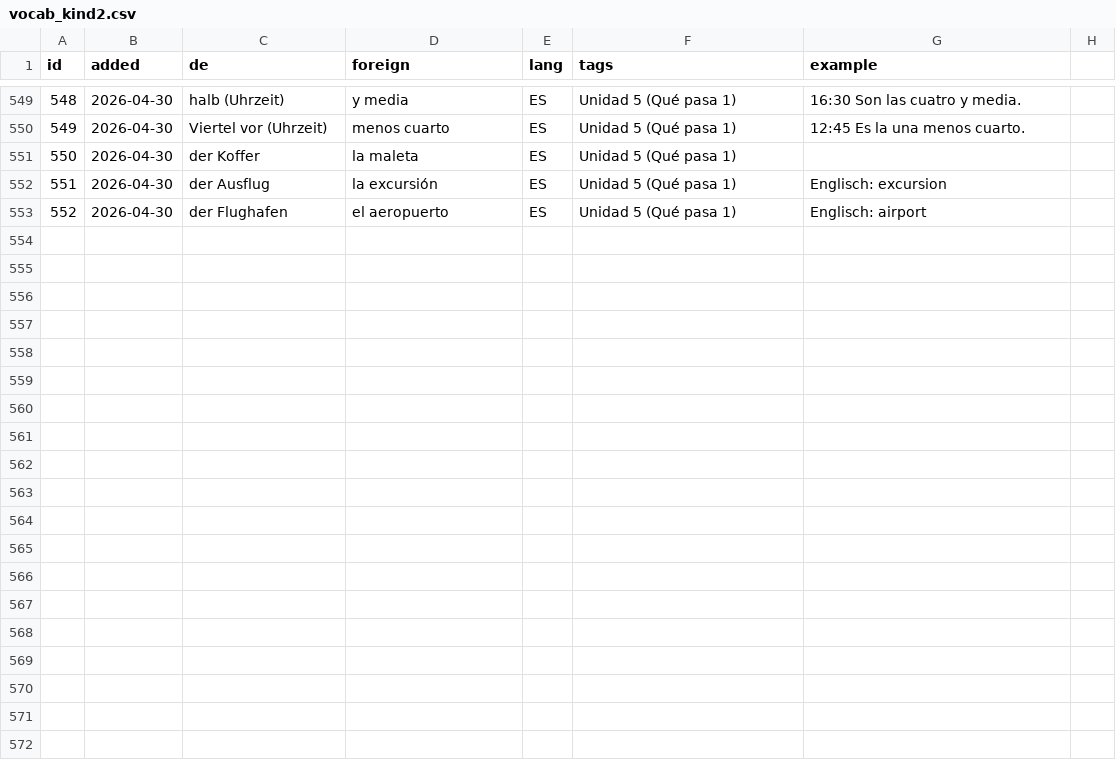
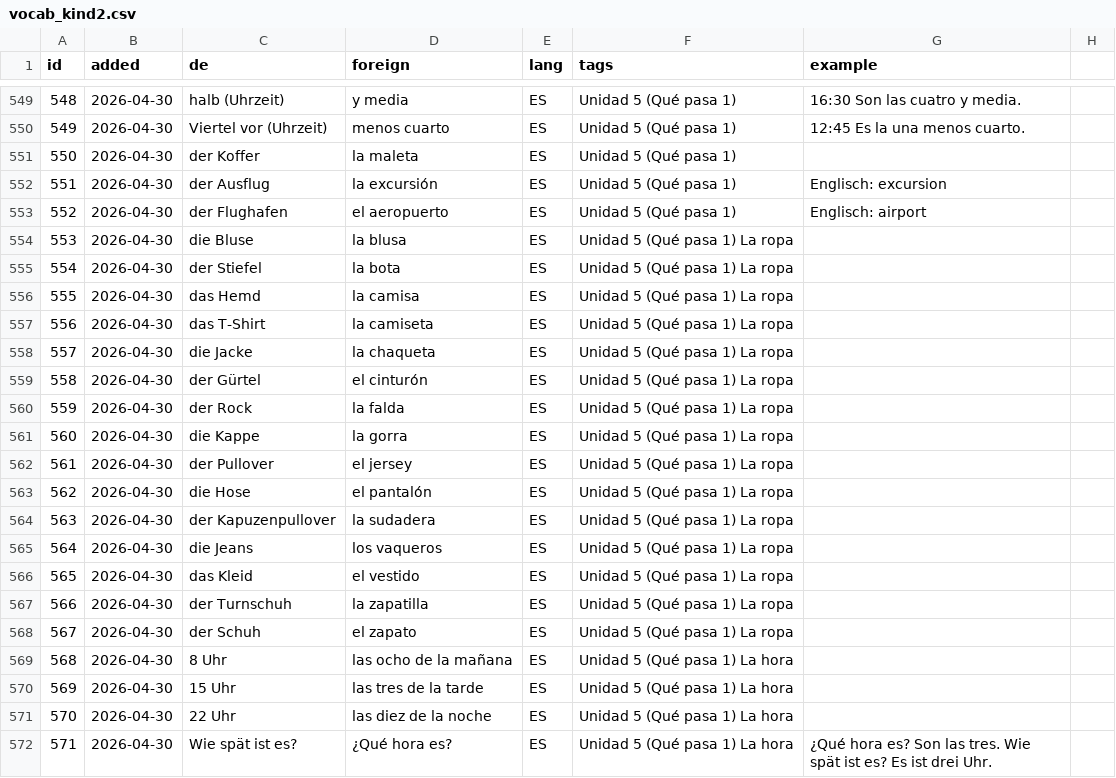
Before and after one commit to mash2209/vokabeltrainer, a CSV file: csv/vocab_kind2.csv, drawn as a sheet; only a part is shown, gaps mark what is left out; the diff covers the shown part only; the diff names each change by its address in the sheet, - before the commit and + after, or states it on an @@ line.

Commit message:
Update vocab_kind2.csv

```diff
--- a/csv/vocab_kind2.csv
+++ b/csv/vocab_kind2.csv
+row 554: 553 | 2026-04-30 | die Bluse | la blusa | ES | Unidad 5 (Qué pasa 1) La ropa
+row 555: 554 | 2026-04-30 | der Stiefel | la bota | ES | Unidad 5 (Qué pasa 1) La ropa
+row 556: 555 | 2026-04-30 | das Hemd | la camisa | ES | Unidad 5 (Qué pasa 1) La ropa
+row 557: 556 | 2026-04-30 | das T-Shirt | la camiseta | ES | Unidad 5 (Qué pasa 1) La ropa
+row 558: 557 | 2026-04-30 | die Jacke | la chaqueta | ES | Unidad 5 (Qué pasa 1) La ropa
+row 559: 558 | 2026-04-30 | der Gürtel | el cinturón | ES | Unidad 5 (Qué pasa 1) La ropa
+row 560: 559 | 2026-04-30 | der Rock | la falda | ES | Unidad 5 (Qué pasa 1) La ropa
+row 561: 560 | 2026-04-30 | die Kappe | la gorra | ES | Unidad 5 (Qué pasa 1) La ropa
+row 562: 561 | 2026-04-30 | der Pullover | el jersey | ES | Unidad 5 (Qué pasa 1) La ropa
+row 563: 562 | 2026-04-30 | die Hose | el pantalón | ES | Unidad 5 (Qué pasa 1) La ropa
+row 564: 563 | 2026-04-30 | der Kapuzenpullover | la sudadera | ES | Unidad 5 (Qué pasa 1) La ropa
+row 565: 564 | 2026-04-30 | die Jeans | los vaqueros | ES | Unidad 5 (Qué pasa 1) La ropa
+row 566: 565 | 2026-04-30 | das Kleid | el vestido | ES | Unidad 5 (Qué pasa 1) La ropa
+row 567: 566 | 2026-04-30 | der Turnschuh | la zapatilla | ES | Unidad 5 (Qué pasa 1) La ropa
+row 568: 567 | 2026-04-30 | der Schuh | el zapato | ES | Unidad 5 (Qué pasa 1) La ropa
+row 569: 568 | 2026-04-30 | 8 Uhr | las ocho de la mañana | ES | Unidad 5 (Qué pasa 1) La hora
+row 570: 569 | 2026-04-30 | 15 Uhr | las tres de la tarde | ES | Unidad 5 (Qué pasa 1) La hora
+row 571: 570 | 2026-04-30 | 22 Uhr | las diez de la noche | ES | Unidad 5 (Qué pasa 1) La hora
+row 572: 571 | 2026-04-30 | Wie spät ist es? | ¿Qué hora es? | ES | Unidad 5 (Qué pasa 1) La hora | ¿Qué hora es? Son las tres. Wie spät ist es? Es ist drei Uhr.
```
Also changed, not shown: 12 added rows elsewhere in this file.
